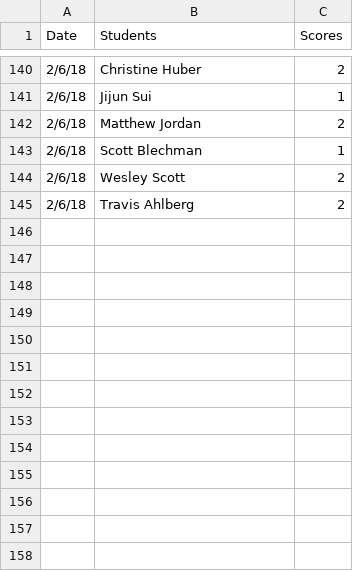
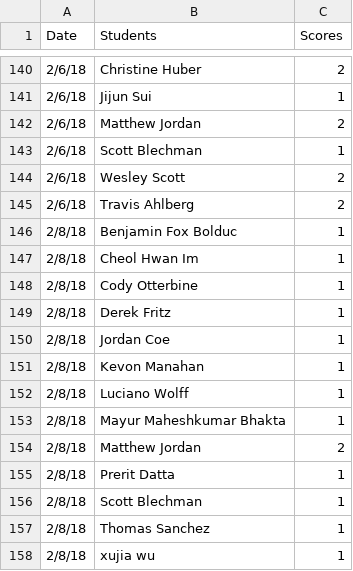
Before and after one commit to iDataVisualizationLab/5331Virtual-Reality, a CSV file: grade/data/participation.csv, drawn as a sheet; only a part is shown, gaps mark what is left out.

Commit message:
update grade

```diff
--- a/grade/data/participation.csv
+++ b/grade/data/participation.csv
@@ -145 +145,14 @@ Date,Students,Scores
 2/6/18,Travis Ahlberg,2
+2/8/18,Benjamin Fox Bolduc,1
+2/8/18,Cheol Hwan Im,1
+2/8/18,Cody Otterbine,1
+2/8/18,Derek Fritz,1
+2/8/18,Jordan Coe,1
+2/8/18,Kevon Manahan,1
+2/8/18,Luciano Wolff,1
+2/8/18,Mayur Maheshkumar Bhakta,1
+2/8/18,Matthew Jordan,2
+2/8/18,Prerit Datta,1
+2/8/18,Scott Blechman,1
+2/8/18,Thomas Sanchez,1
+2/8/18,xujia wu,1
```
Also changed, not shown: grade/data/Students.csv, 2 other files.
